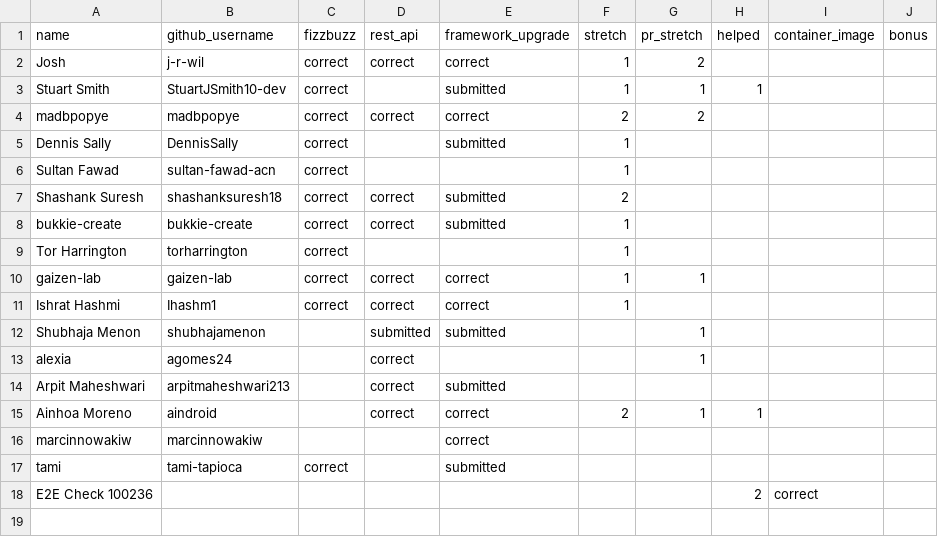
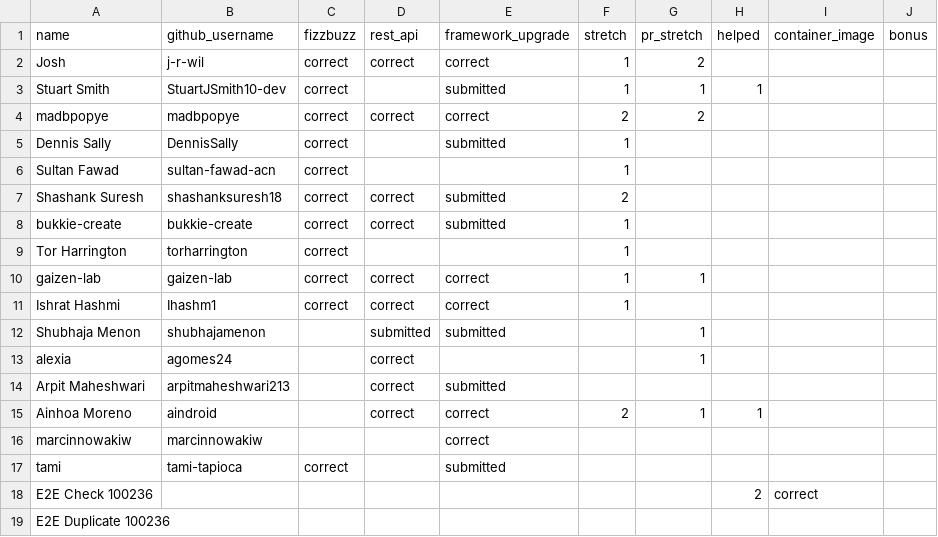
Before and after one commit to 01Gibbs/leaderboard-sandbox, a CSV file: participants.csv, drawn as a sheet; the diff names each change by its address in the sheet, - before the commit and + after, or states it on an @@ line.

```diff
--- a/participants.csv
+++ b/participants.csv
+row 19: E2E Duplicate 100236
```
Also changed, not shown: 1 other file.
